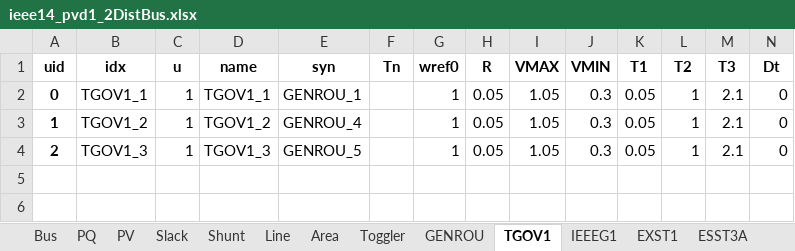
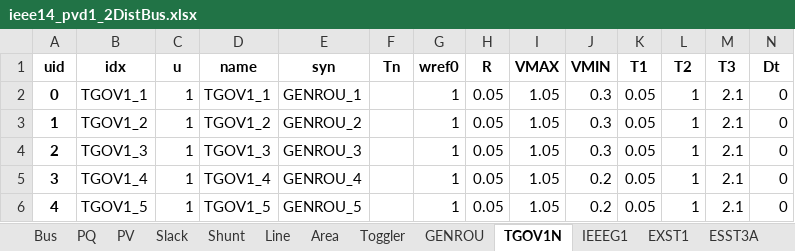
Before and after one commit to wenbowangnrel/CPDS, an Excel workbook: Transmission/network_model/ieee14_pvd1_2DistBus.xlsx, sheet TGOV1N, drawn as a sheet; values as stored, in another font and other column widths than the file's, no borders; the diff names each change by its address in the sheet, - before the commit and + after, or states it on an @@ line.

```diff
--- a/Transmission/network_model/ieee14_pvd1_2DistBus.xlsx (sheet TGOV1N)
+++ b/Transmission/network_model/ieee14_pvd1_2DistBus.xlsx (sheet TGOV1N)
-sheet tab: TGOV1
+sheet tab: TGOV1N
-E3 (syn): GENROU_4
+E3 (syn): GENROU_2
-E4 (syn): GENROU_5
+E4 (syn): GENROU_3
+row 5: 3 | TGOV1_4 | 1 | TGOV1_4 | GENROU_4 |  | 1 | 0.05 | 1.05 | 0.2 | 0.05 | 1 | 2.1 | 0
+row 6: 4 | TGOV1_5 | 1 | TGOV1_5 | GENROU_5 |  | 1 | 0.05 | 1.05 | 0.2 | 0.05 | 1 | 2.1 | 0
```
Also changed, not shown: sheet PVD1, sheet IEEEG1, sheet Toggler, sheet ACEc, 5 other files.
